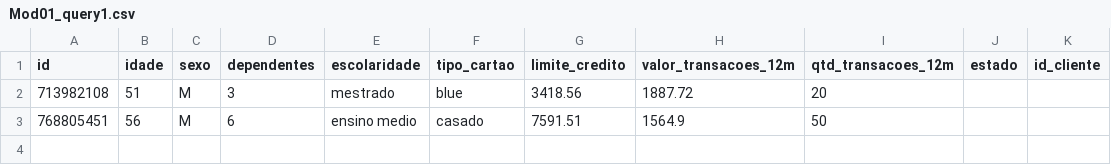
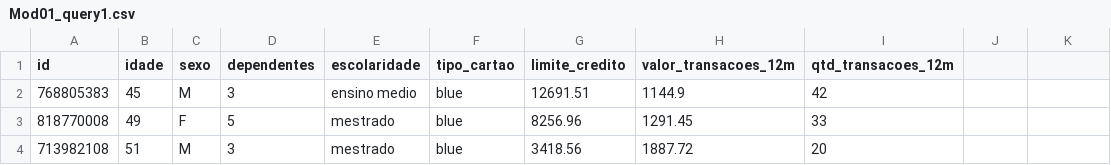
Before and after one commit to fazillig/ebac-datascience, a CSV file: Extra_SQL/Mod01_query1.csv, drawn as a sheet; removed rows and columns are numbered as before the commit, all else as after; the diff names each change by its address in the sheet, - before the commit and + after, or states it on an @@ line.

Commit message:
Corrigindo problema no Exercicio do Mod 01 - SQL Extra

```diff
--- a/Extra_SQL/Mod01_query1.csv
+++ b/Extra_SQL/Mod01_query1.csv
-J1: estado
+J1: (empty)
-K1: id_cliente
+K1: (empty)
+row 2: 768805383 | 45 | M | 3 | ensino medio | blue | 12691.51 | 1144.9 | 42
+row 3: 818770008 | 49 | F | 5 | mestrado | blue | 8256.96 | 1291.45 | 33
-row 3: 768805451 | 56 | M | 6 | ensino medio | casado | 7591.51 | 1564.9 | 50
```
Also changed, not shown: 3 other files.
